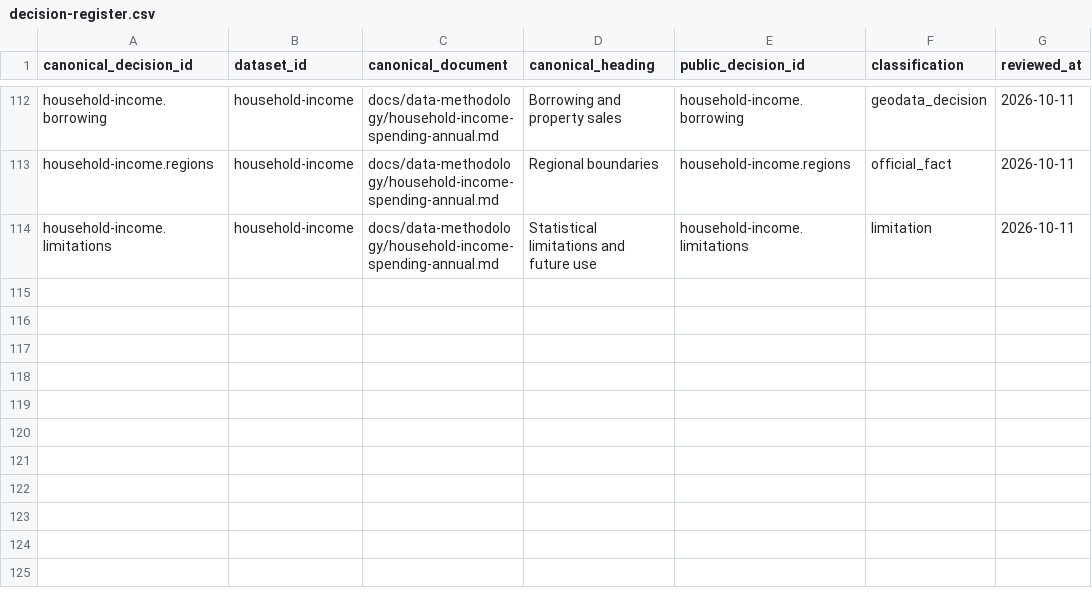
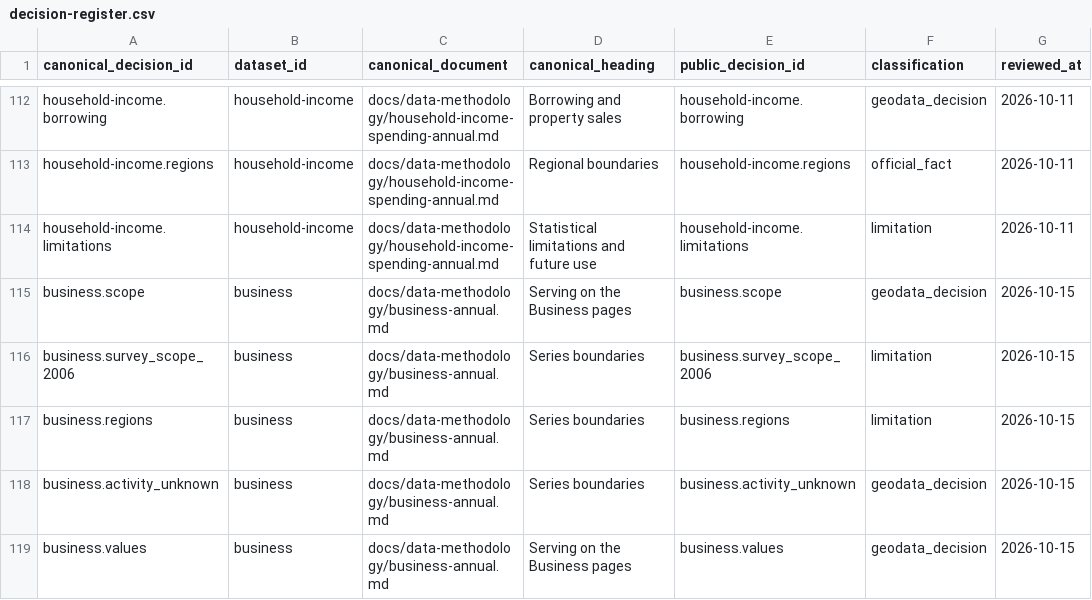
Before and after one commit to DuruMakh/geodata.ge, a CSV file: data/methodology/decision-register.csv, drawn as a sheet; only a part is shown, gaps mark what is left out.

```diff
--- a/data/methodology/decision-register.csv
+++ b/data/methodology/decision-register.csv
@@ -114 +114,6 @@ canonical_decision_id,dataset_id,canonical_document,canonical_heading,public_dec
 "household-income.limitations","household-income","docs/data-methodology/household-income-spending-annual.md","Statistical limitations and future use","household-income.limitations","limitation","2026-10-11"
+"business.scope","business","docs/data-methodology/business-annual.md","Serving on the Business pages","business.scope","geodata_decision","2026-10-15"
+"business.survey_scope_2006","business","docs/data-methodology/business-annual.md","Series boundaries","business.survey_scope_2006","limitation","2026-10-15"
+"business.regions","business","docs/data-methodology/business-annual.md","Series boundaries","business.regions","limitation","2026-10-15"
+"business.activity_unknown","business","docs/data-methodology/business-annual.md","Series boundaries","business.activity_unknown","geodata_decision","2026-10-15"
+"business.values","business","docs/data-methodology/business-annual.md","Serving on the Business pages","business.values","geodata_decision","2026-10-15"
```
Also changed, not shown: data/sources/source-documents.csv, docs/Raw Data/Business/geostat-business-annual/source-manifest.csv, 34 other files.
